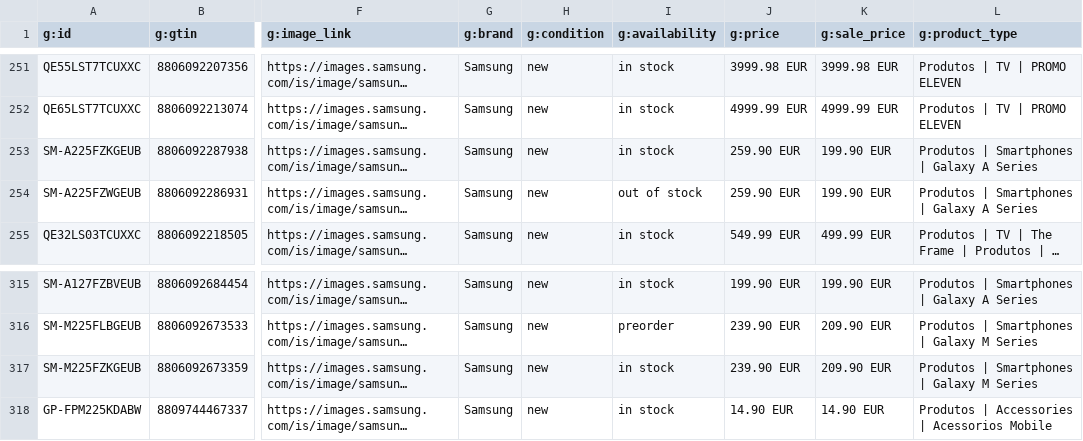
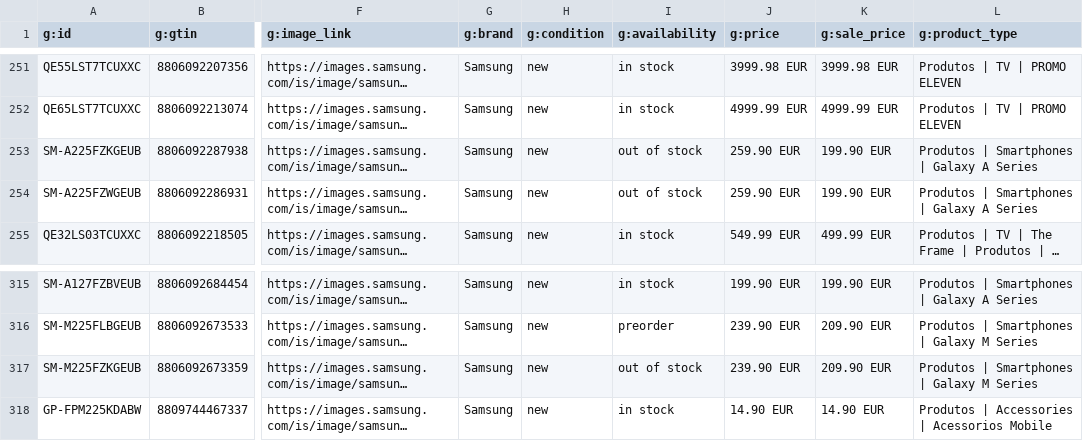
Before and after one commit to GloriaSilva/FEED-CHEIL-DIGITAL, a CSV file: finalfeeds/AWINFeed.csv, drawn as a sheet; only a part is shown, gaps mark what is left out; long unchanged cells end in …; the diff names each change by its address in the sheet, - before the commit and + after, or states it on an @@ line.

```diff
--- a/finalfeeds/AWINFeed.csv
+++ b/finalfeeds/AWINFeed.csv
-I253 (g:availability): in stock
+I253 (g:availability): out of stock
-I317 (g:availability): in stock
+I317 (g:availability): out of stock
```
Also changed, not shown: finalfeeds/CriteoFeed.csv, finalfeeds/FacebookFeed.csv, 10 other files.
